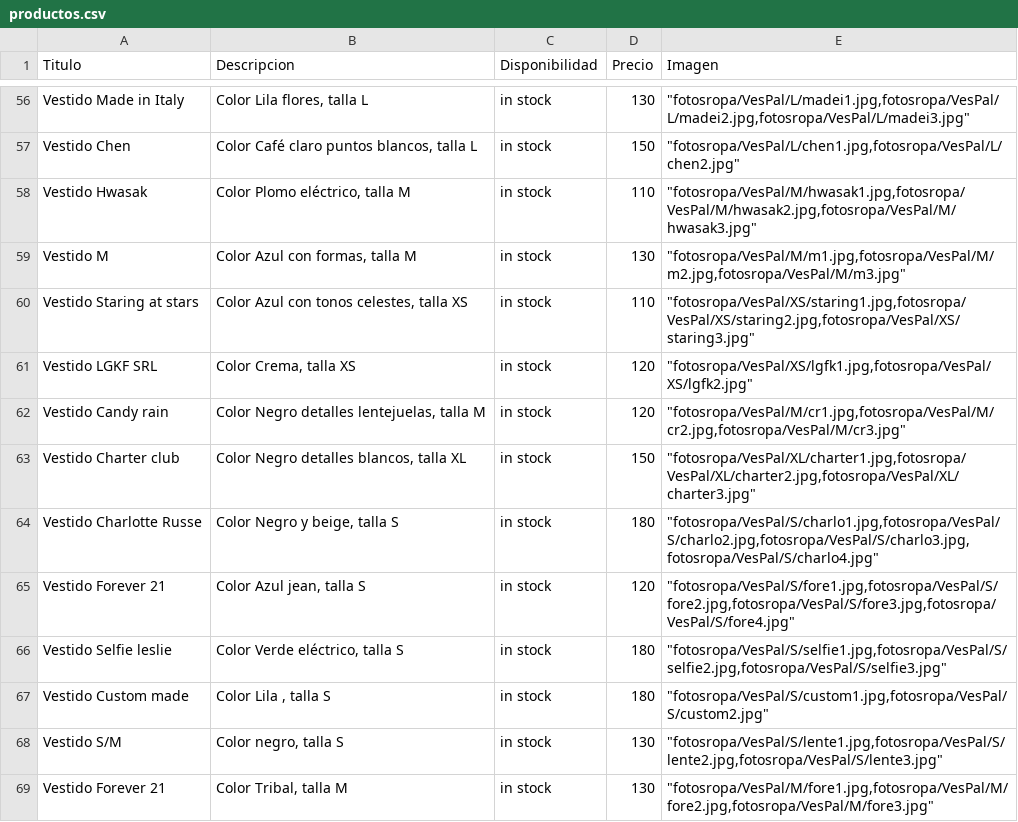
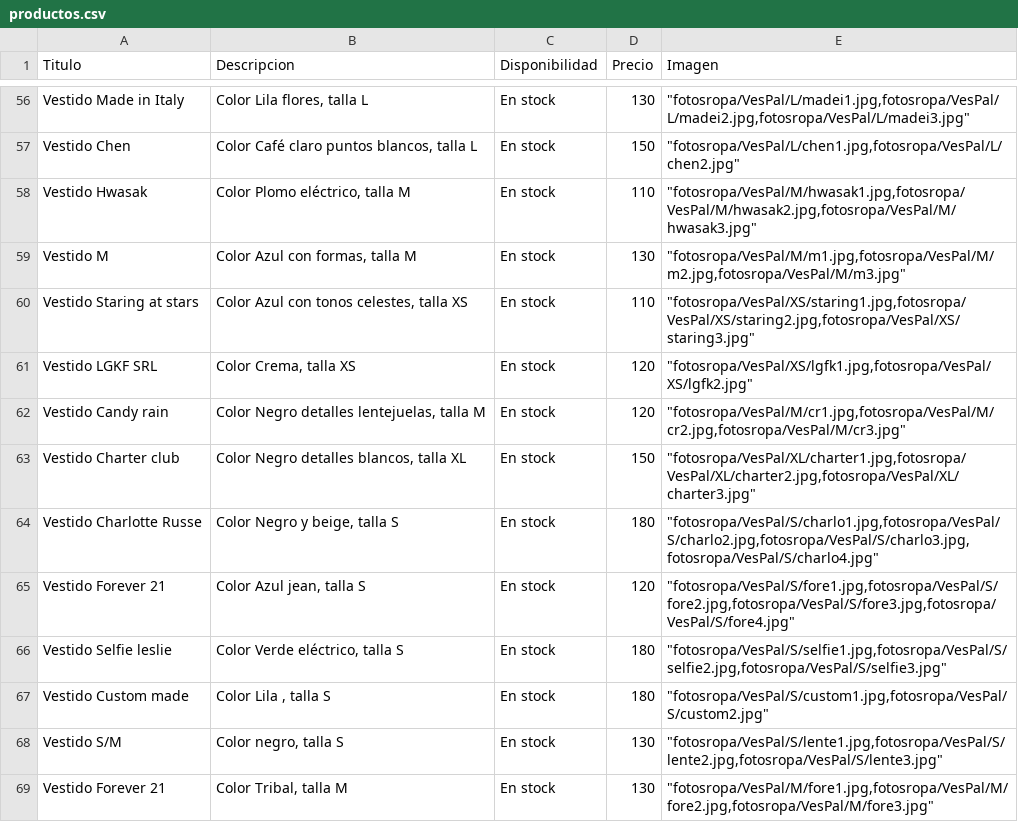
Before and after one commit to gabrielgvar8/catalogo, a CSV file: productos.csv, drawn as a sheet; only a part is shown, gaps mark what is left out; the diff covers the shown part only; the diff names each change by its address in the sheet, - before the commit and + after, or states it on an @@ line.

```diff
--- a/productos.csv
+++ b/productos.csv
-C56:C69 (Disponibilidad): in stock
+C56:C69 (Disponibilidad): En stock
```
Also changed, not shown: 54 edited cells elsewhere in this file, 1 other file.
